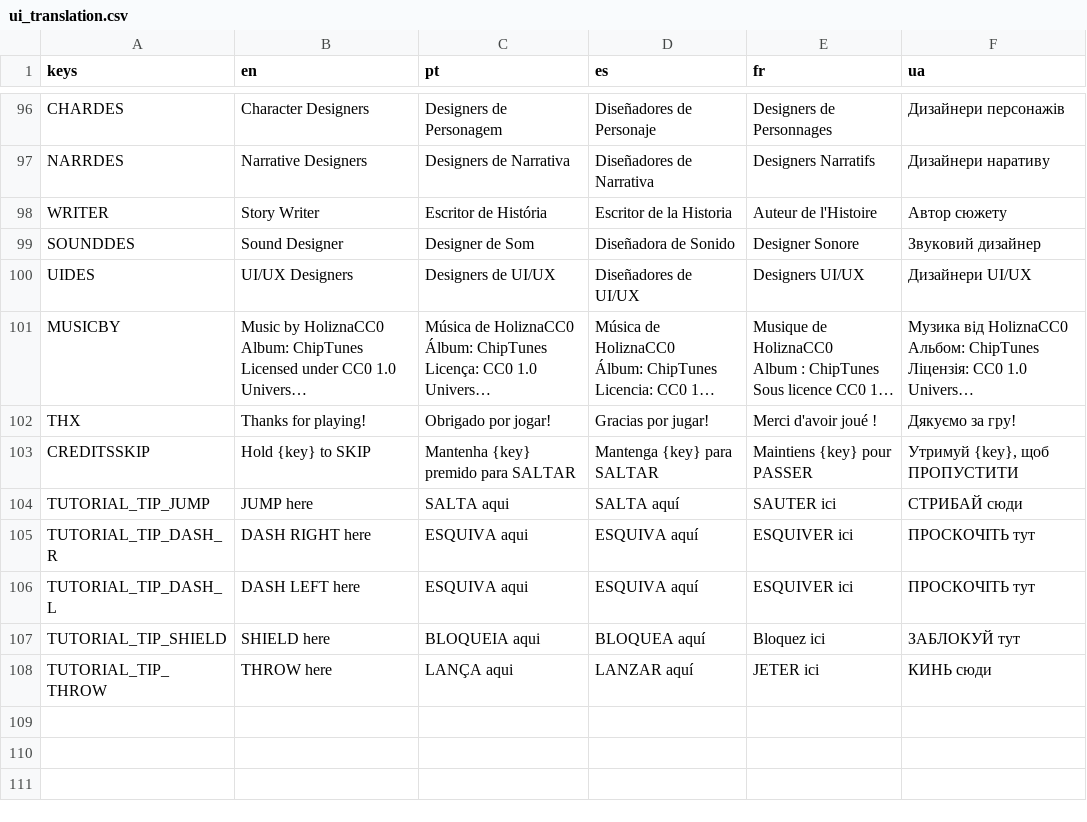
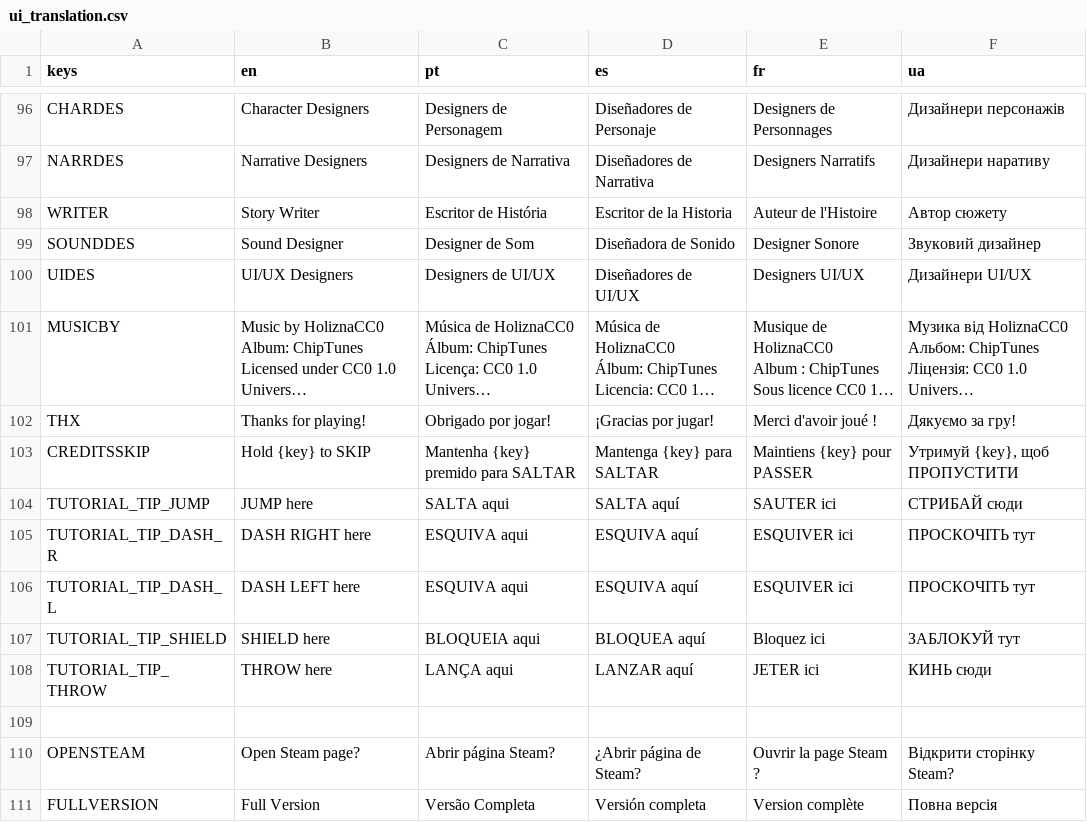
Before and after one commit to Logventure/Game, a CSV file: RiverRunners/TextFiles/Translations/ui_translation.csv, drawn as a sheet; only a part is shown, gaps mark what is left out; long unchanged cells end in …; the diff names each change by its address in the sheet, - before the commit and + after, or states it on an @@ line.

```diff
--- a/RiverRunners/TextFiles/Translations/ui_translation.csv
+++ b/RiverRunners/TextFiles/Translations/ui_translation.csv
-D102 (es): Gracias por jugar!
+D102 (es): ¡Gracias por jugar!
+row 109: (empty)
+row 110: OPENSTEAM | Open Steam page? | Abrir página Steam? | ¿Abrir página de Steam? | Ouvrir la page Steam ? | Відкрити сторінку Steam?
+row 111: FULLVERSION | Full Version | Versão Completa | Versión completa | Version complète | Повна версія
```
Also changed, not shown: 29 other files.
